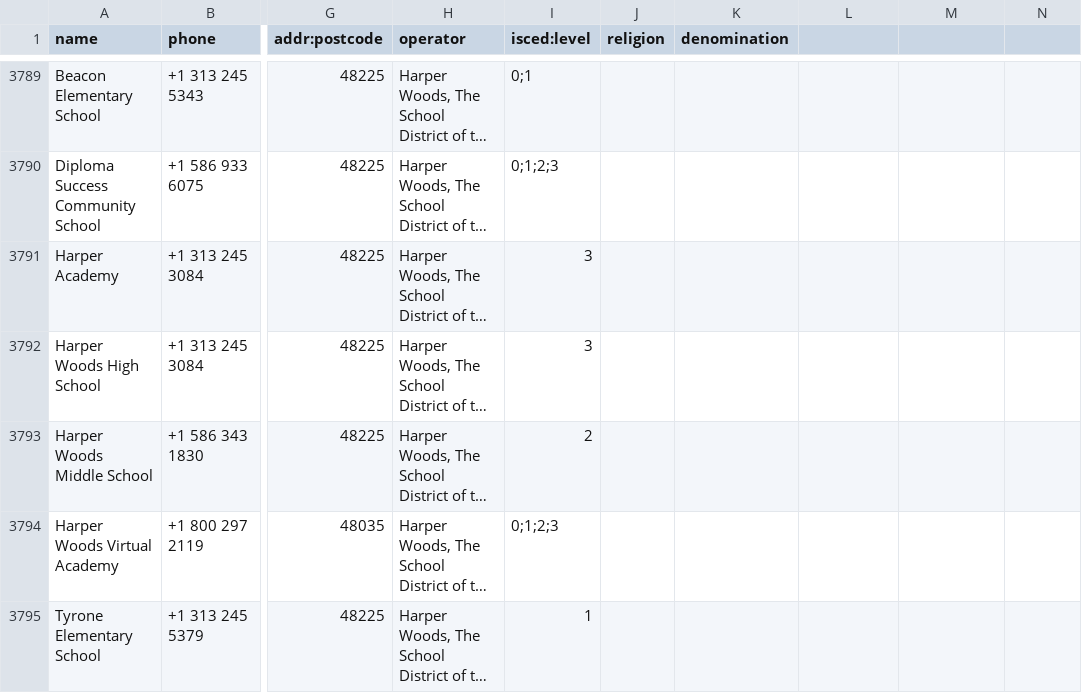
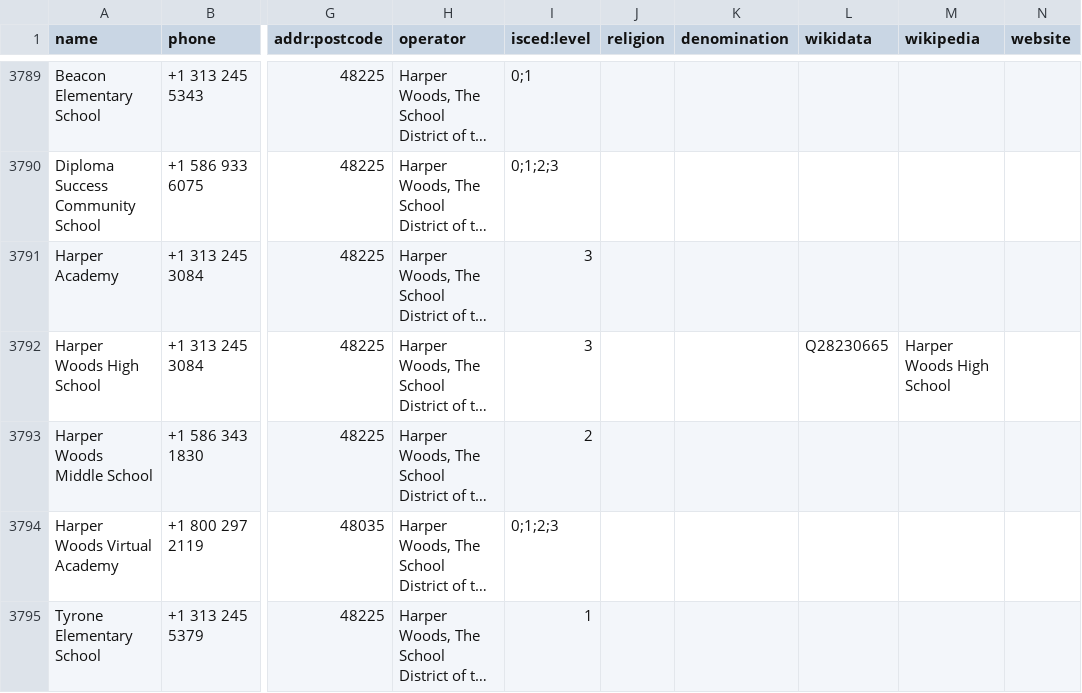
Before and after one commit to maxerickson/mischools, a CSV file: formatted.csv, drawn as a sheet; only a part is shown, gaps mark what is left out; long unchanged cells end in …; the diff covers the shown part only; the diff names each change by its address in the sheet, - before the commit and + after, or states it on an @@ line.

Commit message:
Add geocoded location links and wikidata tags to entries.

```diff
--- a/formatted.csv
+++ b/formatted.csv
-L1: (empty)
+L1: wikidata
-M1: (empty)
+M1: wikipedia
-N1: (empty)
+N1: website
-L3792 (wikidata): (empty)
+L3792 (wikidata): Q28230665
-M3792 (wikipedia): (empty)
+M3792 (wikipedia): Harper Woods High School
```
Also changed, not shown: 160 edited cells elsewhere in this file, 35 other files.
